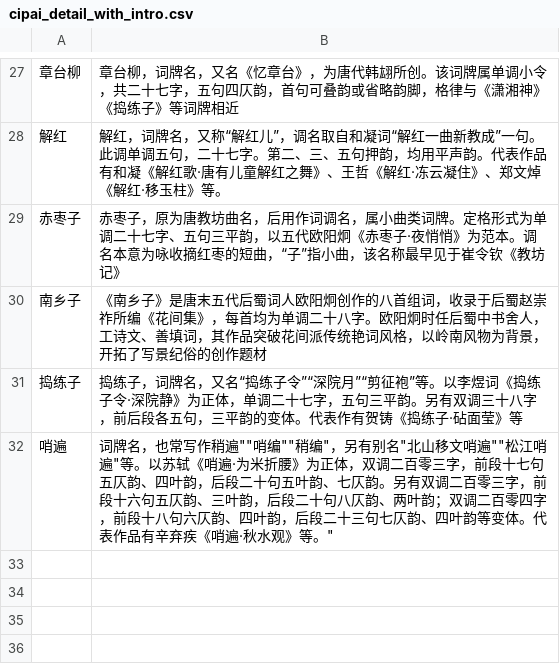
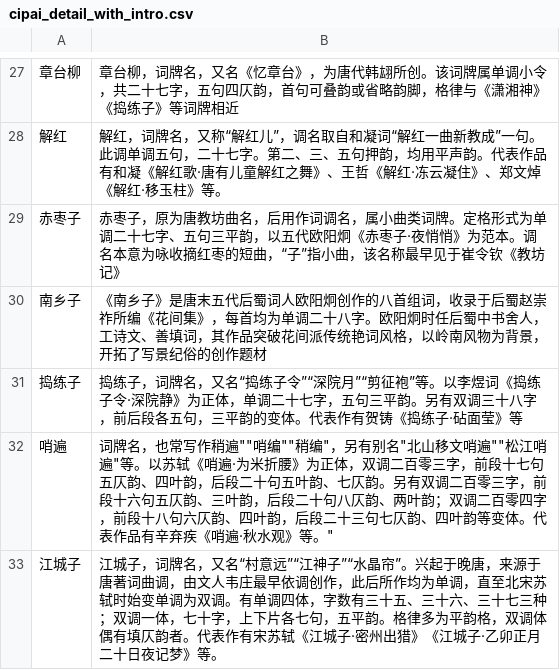
Before and after one commit to flystar233/chinese-poetry-analyzer, a CSV file: data/cipai_detail_with_intro.csv, drawn as a sheet; only a part is shown, gaps mark what is left out.

```diff
--- a/data/cipai_detail_with_intro.csv
+++ b/data/cipai_detail_with_intro.csv
@@ -32 +32,2 @@
 哨遍,"词牌名，也常写作"稍遍""哨编""稍编"，另有别名"北山移文哨遍""松江哨遍"等。以苏轼《哨遍·为米折腰》为正体，双调二百零三字，前段十七句五仄韵、四叶韵，后段二十句五叶韵、七仄韵。另有双调二百零三字，前段十六句五仄韵、三叶韵，后段二十句八仄韵、两叶韵；双调二百零四字，前段十八句六仄韵、四叶韵，后段二十三句七仄韵、四叶韵等变体。代表作品有辛弃疾《哨遍·秋水观》等。"
+江城子,"江城子，词牌名，又名“村意远”“江神子”“水晶帘”。兴起于晚唐，来源于唐著词曲调，由文人韦庄最早依调创作，此后所作均为单调，直至北宋苏轼时始变单调为双调。有单调四体，字数有三十五、三十六、三十七三种；双调一体，七十字，上下片各七句，五平韵。格律多为平韵格，双调体偶有填仄韵者。代表作有宋苏轼《江城子·密州出猎》《江城子·乙卯正月二十日夜记梦》等。"
```
Also changed, not shown: data/cipai_with_statistics_qdcp.csv, data/yunjiao.csv, 10 other files.
